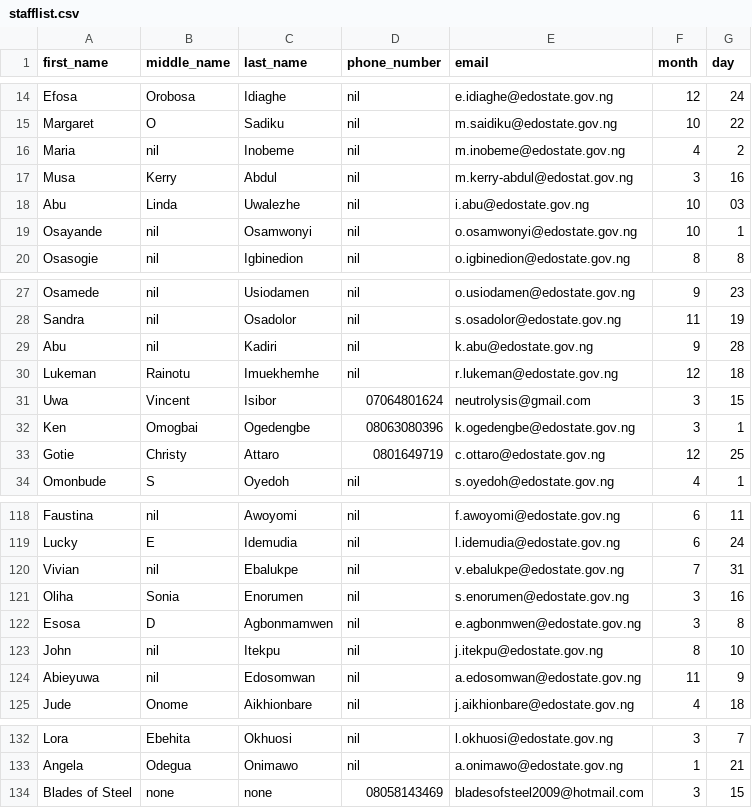
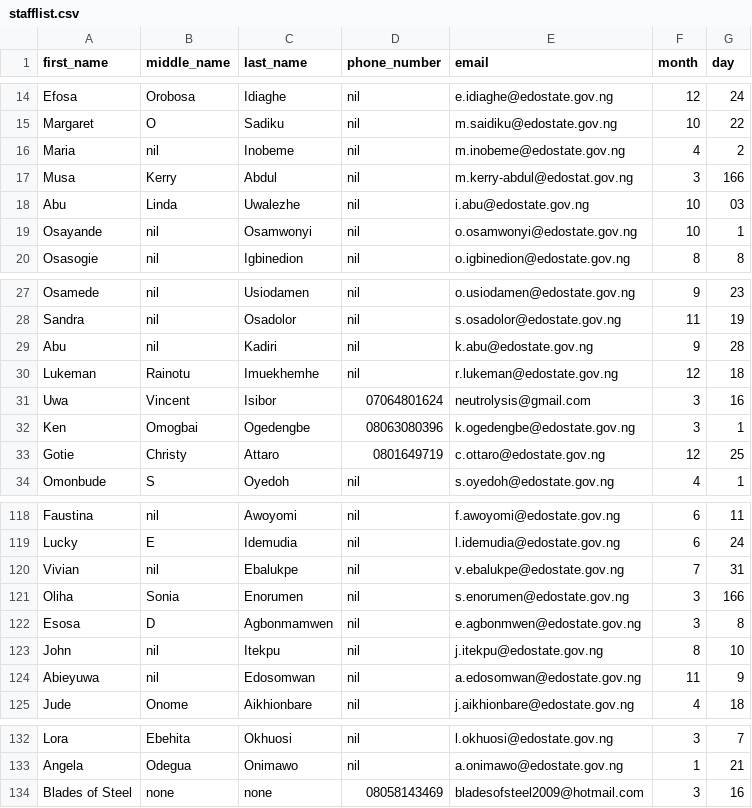
Before and after one commit to ethernalarts/bday-msg, a CSV file: stafflist.csv, drawn as a sheet; only a part is shown, gaps mark what is left out.

```diff
--- a/stafflist.csv
+++ b/stafflist.csv
@@ -16,3 +16,3 @@ Margaret, O, Sadiku, nil, m.saidiku@edostate.gov.ng, 10, 22
 Maria, nil, Inobeme, nil, m.inobeme@edostate.gov.ng, 4, 2
-Musa, Kerry, Abdul, nil, m.kerry-abdul@edostat.gov.ng, 3, 16
+Musa, Kerry, Abdul, nil, m.kerry-abdul@edostat.gov.ng, 3, 166
 Abu, Linda, Uwalezhe, nil, i.abu@edostate.gov.ng, 10, 03
@@ -30,3 +30,3 @@ Abu, nil, Kadiri, nil, k.abu@edostate.gov.ng, 9, 28
 Lukeman, Rainotu, Imuekhemhe, nil, r.lukeman@edostate.gov.ng, 12, 18
-Uwa, Vincent, Isibor, 07064801624, neutrolysis@gmail.com, 3, 15
+Uwa, Vincent, Isibor, 07064801624, neutrolysis@gmail.com, 3, 16
 Ken, Omogbai, Ogedengbe, 08063080396, k.ogedengbe@edostate.gov.ng, 3, 1
@@ -120,3 +120,3 @@ Lucky, E, Idemudia, nil, l.idemudia@edostate.gov.ng, 6, 24
 Vivian, nil, Ebalukpe, nil, v.ebalukpe@edostate.gov.ng, 7, 31
-Oliha, Sonia, Enorumen, nil, s.enorumen@edostate.gov.ng, 3, 16
+Oliha, Sonia, Enorumen, nil, s.enorumen@edostate.gov.ng, 3, 166
 Esosa, D, Agbonmamwen, nil, e.agbonmwen@edostate.gov.ng, 3, 8
@@ -133,2 +133,2 @@ Lora, Ebehita, Okhuosi, nil, l.okhuosi@edostate.gov.ng, 3, 7
 Angela, Odegua, Onimawo, nil, a.onimawo@edostate.gov.ng, 1, 21
-Blades of Steel, none, none, 08058143469, bladesofsteel2009@hotmail.com, 3, 15
+Blades of Steel, none, none, 08058143469, bladesofsteel2009@hotmail.com, 3, 16
```
Also changed, not shown: 12 other files.
